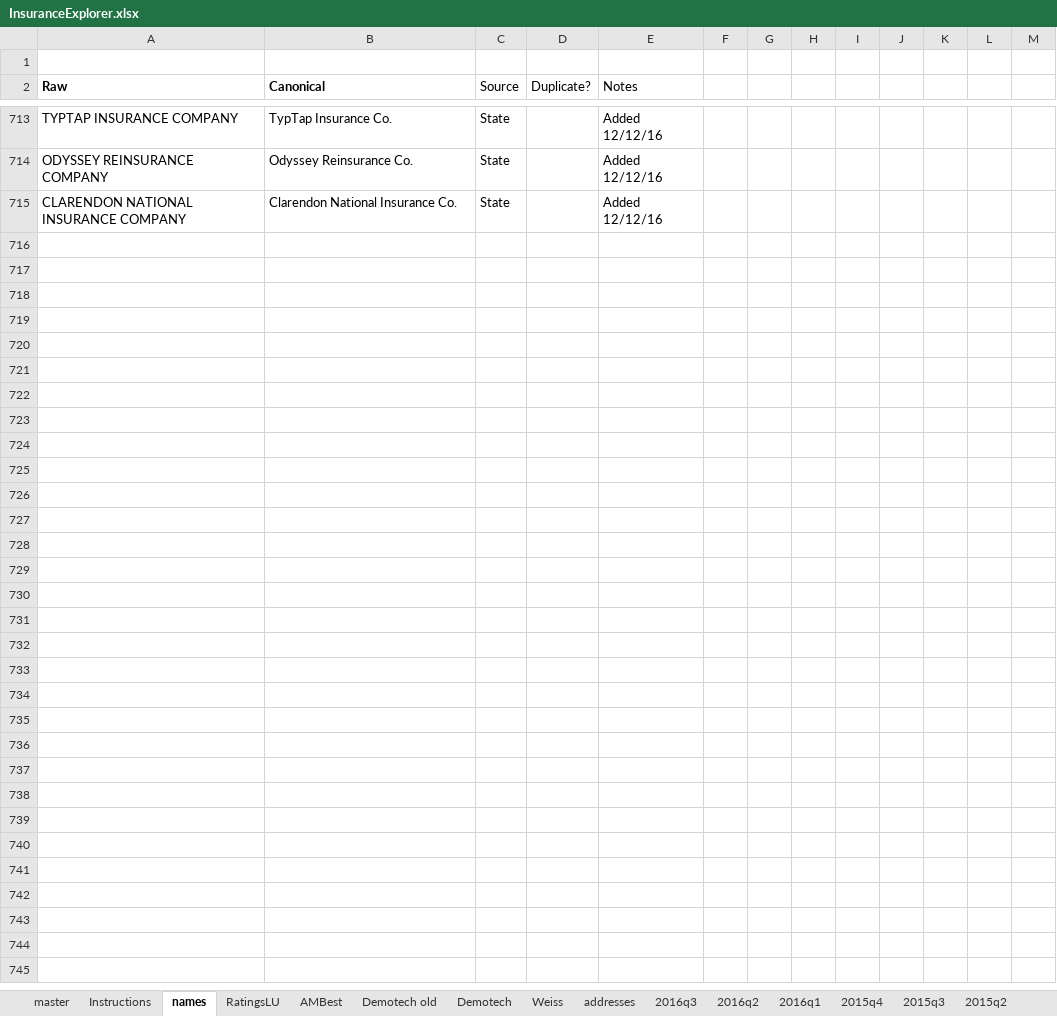
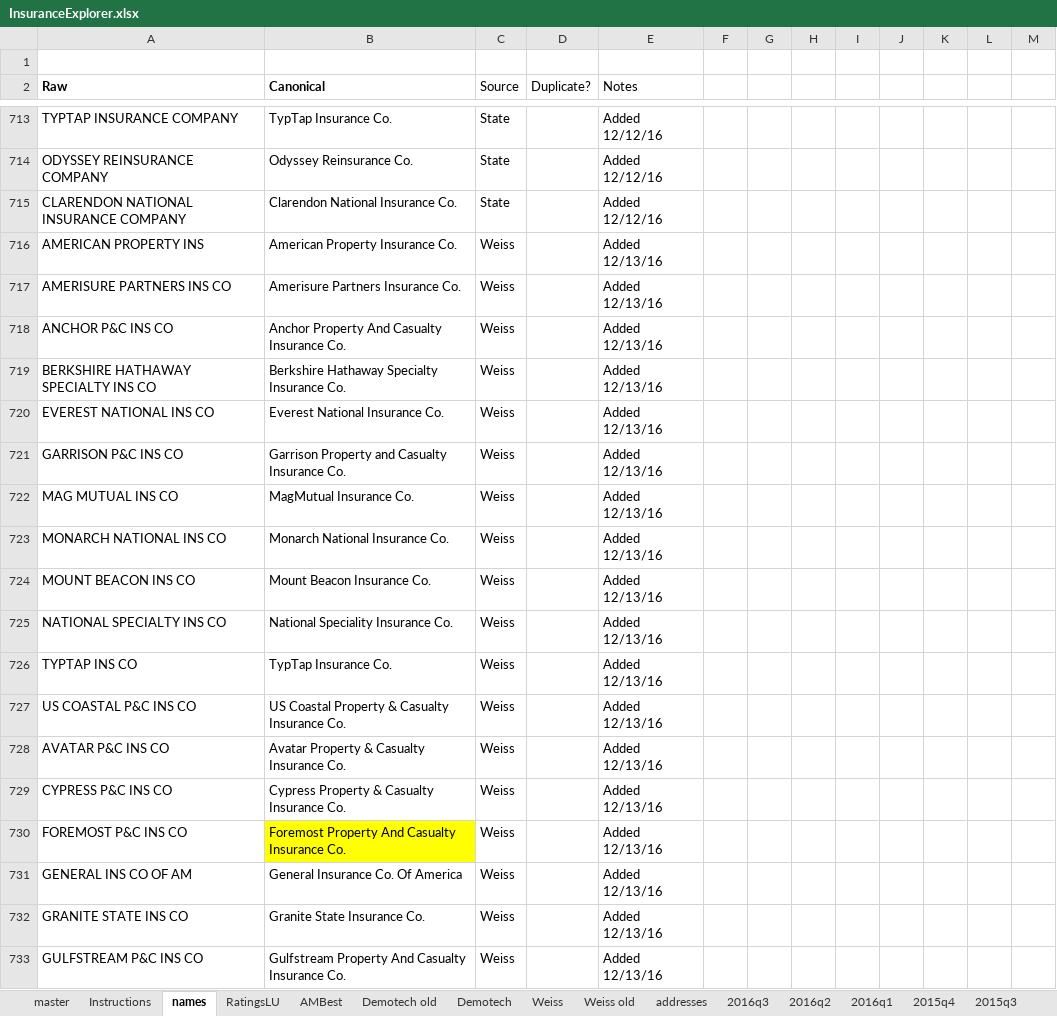
Before and after one commit to PalmBeachPost/insuranceexplorer, an Excel workbook: data/InsuranceExplorer.xlsx, sheet names, drawn as a sheet; only a part is shown, gaps mark what is left out; values as stored, in another font and other column widths than the file's, no borders; the diff covers the shown part only; the diff names each change by its address in the sheet, - before the commit and + after, or states it on an @@ line.

```diff
--- a/data/InsuranceExplorer.xlsx (sheet names)
+++ b/data/InsuranceExplorer.xlsx (sheet names)
+sheet tab: Weiss old
+row 716: AMERICAN PROPERTY INS | American Property Insurance Co. | Weiss |  | Added 12/13/16
+row 717: AMERISURE PARTNERS INS CO | Amerisure Partners Insurance Co. | Weiss |  | Added 12/13/16
+row 718: ANCHOR P&C INS CO | Anchor Property And Casualty Insurance Co. | Weiss |  | Added 12/13/16
+row 719: BERKSHIRE HATHAWAY SPECIALTY INS CO | Berkshire Hathaway Specialty Insurance Co. | Weiss |  | Added 12/13/16
+row 720: EVEREST NATIONAL INS CO | Everest National Insurance Co. | Weiss |  | Added 12/13/16
+row 721: GARRISON P&C INS CO | Garrison Property and Casualty Insurance Co. | Weiss |  | Added 12/13/16
+row 722: MAG MUTUAL INS CO | MagMutual Insurance Co. | Weiss |  | Added 12/13/16
+row 723: MONARCH NATIONAL INS CO | Monarch National Insurance Co. | Weiss |  | Added 12/13/16
+row 724: MOUNT BEACON INS CO | Mount Beacon Insurance Co. | Weiss |  | Added 12/13/16
+row 725: NATIONAL SPECIALTY INS CO | National Speciality Insurance Co. | Weiss |  | Added 12/13/16
+row 726: TYPTAP INS CO | TypTap Insurance Co. | Weiss |  | Added 12/13/16
+row 727: US COASTAL P&C INS CO | US Coastal Property & Casualty Insurance Co. | Weiss |  | Added 12/13/16
+row 728: AVATAR P&C INS CO | Avatar Property & Casualty Insurance Co. | Weiss |  | Added 12/13/16
+row 729: CYPRESS P&C INS CO | Cypress Property & Casualty Insurance Co. | Weiss |  | Added 12/13/16
+row 730: FOREMOST P&C INS CO | Foremost Property And Casualty Insurance Co. | Weiss |  | Added 12/13/16
+row 731: GENERAL INS CO OF AM | General Insurance Co. Of America | Weiss |  | Added 12/13/16
+row 732: GRANITE STATE INS CO | Granite State Insurance Co. | Weiss |  | Added 12/13/16
+row 733: GULFSTREAM P&C INS CO | Gulfstream Property And Casualty Insurance Co. | Weiss |  | Added 12/13/16
```
Also changed, not shown: 11 added rows elsewhere in this sheet, sheet master, sheet Weiss, sheet Demotech old, sheet 2016q3, sheet Demotech, sheet addresses, 1 more sheet, formulas that keep their value.
